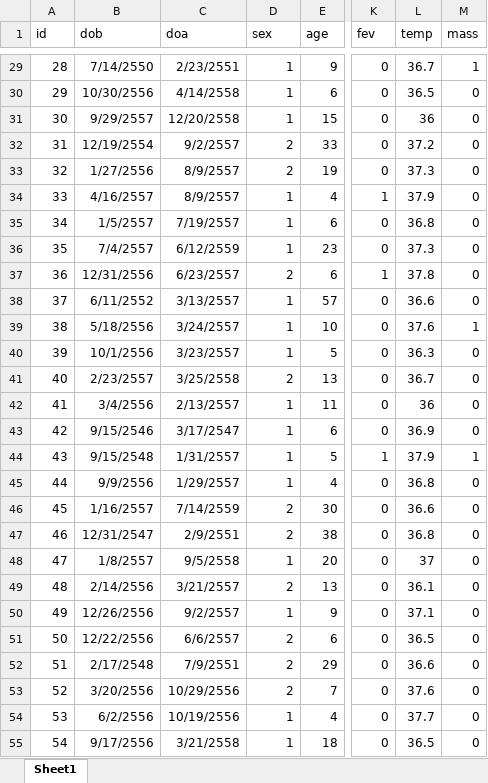
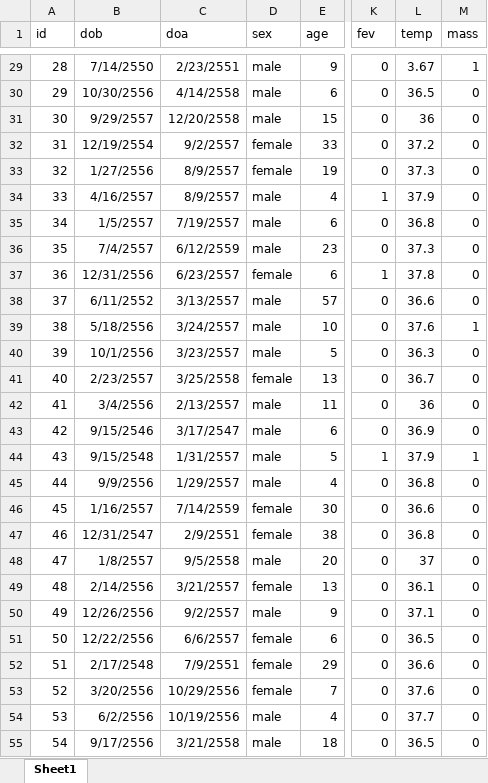
Before and after one commit to sasurasa/soda_ep1, an Excel workbook: psu_intuss.xlsx, sheet Sheet1, drawn as a sheet; only a part is shown, gaps mark what is left out; values as stored, in another font and other column widths than the file's, no borders; the diff covers the shown part only; the diff names each change by its address in the sheet, - before the commit and + after, or states it on an @@ line.

```diff
--- a/psu_intuss.xlsx (sheet Sheet1)
+++ b/psu_intuss.xlsx (sheet Sheet1)
-D29:D31 (sex): 1
+D29:D31 (sex): male
-L29 (temp): 36.7
+L29 (temp): 3.67
-D32:D33 (sex): 2
+D32:D33 (sex): female
-D34:D36 (sex): 1
+D34:D36 (sex): male
-D37 (sex): 2
+D37 (sex): female
-D38:D40 (sex): 1
+D38:D40 (sex): male
-D41 (sex): 2
+D41 (sex): female
-D42:D45 (sex): 1
+D42:D45 (sex): male
-D46:D47 (sex): 2
+D46:D47 (sex): female
-D48 (sex): 1
+D48 (sex): male
-D49 (sex): 2
+D49 (sex): female
-D50 (sex): 1
+D50 (sex): male
-D51:D53 (sex): 2
+D51:D53 (sex): female
-D54:D55 (sex): 1
+D54:D55 (sex): male
```
Also changed, not shown: 125 edited cells elsewhere in this sheet.
